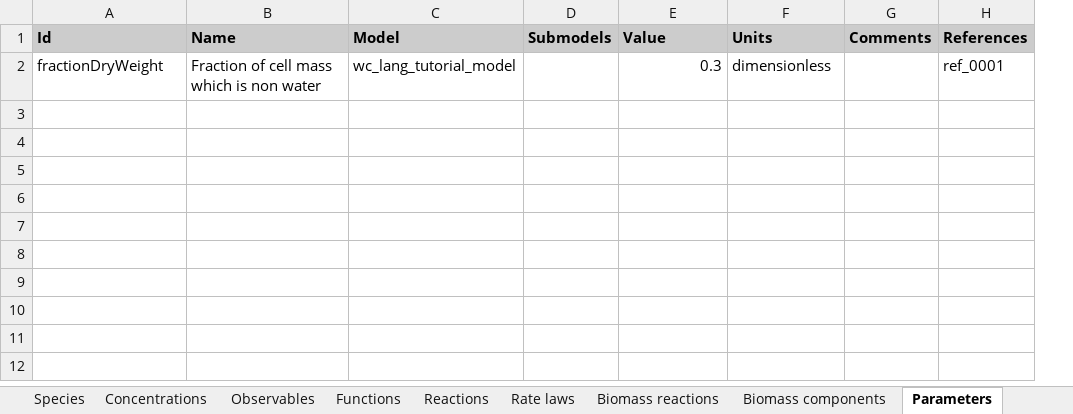
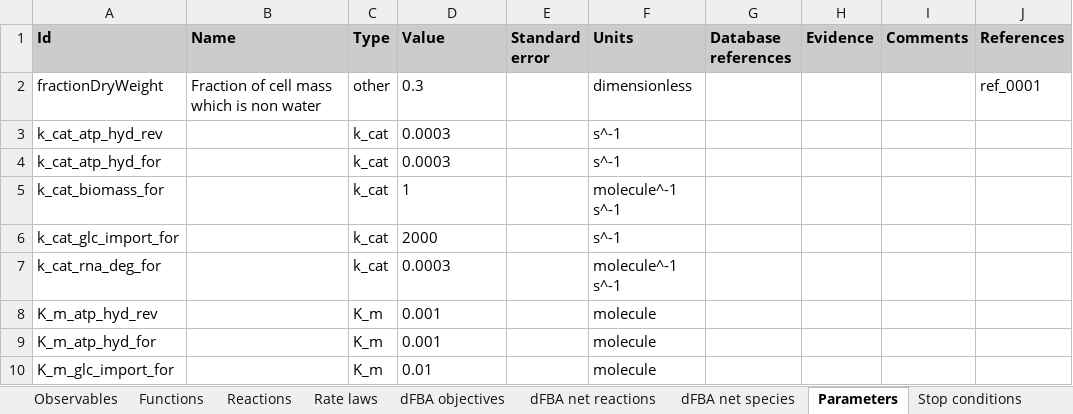
Before and after one commit to KarrLab/intro_to_wc_modeling, an Excel workbook: intro_to_wc_modeling/wc_modeling/wc_lang_tutorial/examples/example_model.xlsx, sheet Parameters, drawn as a sheet; values as stored, in another font and other column widths than the file's, no borders; charts and pictures not drawn; removed rows and columns are numbered as before the commit, all else as after; the diff names each change by its address in the sheet, - before the commit and + after, or states it on an @@ line.

Commit message:
updating for changes to wc_lang

```diff
--- a/intro_to_wc_modeling/wc_modeling/wc_lang_tutorial/examples/example_model.xlsx (sheet Parameters)
+++ b/intro_to_wc_modeling/wc_modeling/wc_lang_tutorial/examples/example_model.xlsx (sheet Parameters)
-sheet tab: Biomass reactions
+sheet tab: dFBA objectives
-sheet tab: Biomass components
+sheet tab: dFBA net reactions
+sheet tab: dFBA net species
-column C (Model), row 2: wc_lang_tutorial_model
-column D (Submodels), empty
+column C (Type), row 2: other
+column E (Standard error), empty
+column G (Database references), empty
+column H (Evidence), empty
-D2 alignment: right
+D2 alignment: left
+row 3: k_cat_atp_hyd_rev |  | k_cat | 0.0003 |  | s^-1
+row 4: k_cat_atp_hyd_for |  | k_cat | 0.0003 |  | s^-1
+row 5: k_cat_biomass_for |  | k_cat | 1 |  | molecule^-1 s^-1
+row 6: k_cat_glc_import_for |  | k_cat | 2000 |  | s^-1
+row 7: k_cat_rna_deg_for |  | k_cat | 0.0003 |  | molecule^-1 s^-1
+row 8: K_m_atp_hyd_rev |  | K_m | 0.001 |  | molecule
+row 9: K_m_atp_hyd_for |  | K_m | 0.001 |  | molecule
+row 10: K_m_glc_import_for |  | K_m | 0.01 |  | molecule
```
Also changed, not shown: sheet Evidence, sheet Rate laws, sheet dFBA net reactions, sheet Compartments, sheet Reactions, sheet Initial species concentrations, 10 more sheets, other sheet tabs, charts or pictures, 1 other file.
